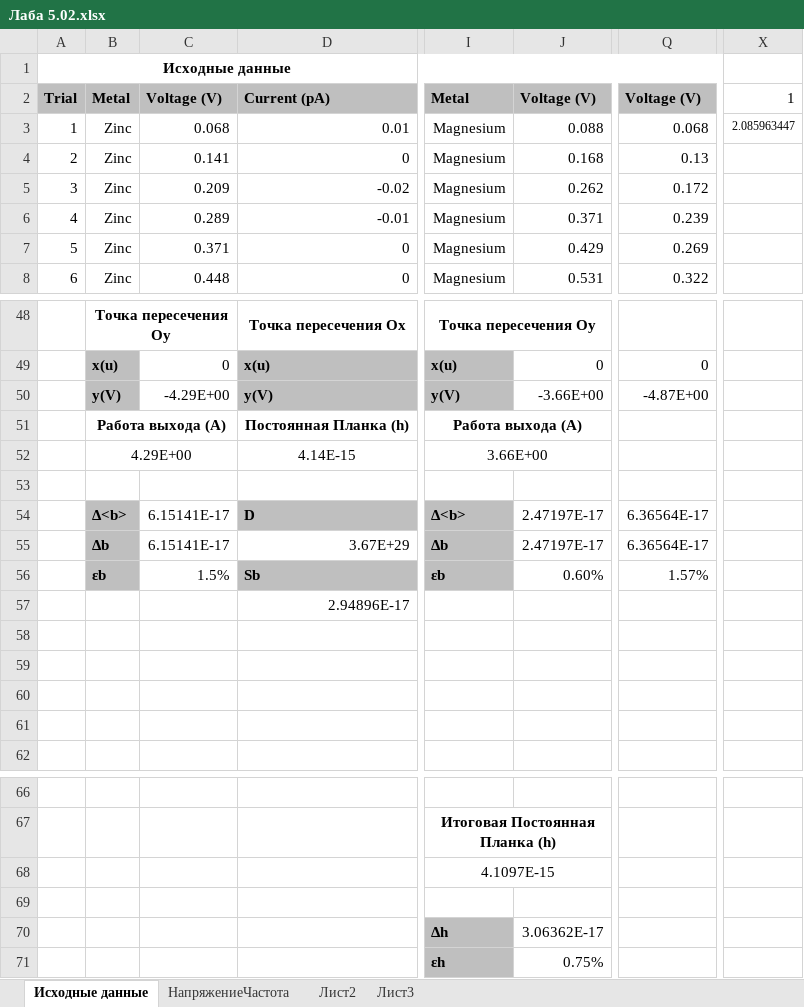
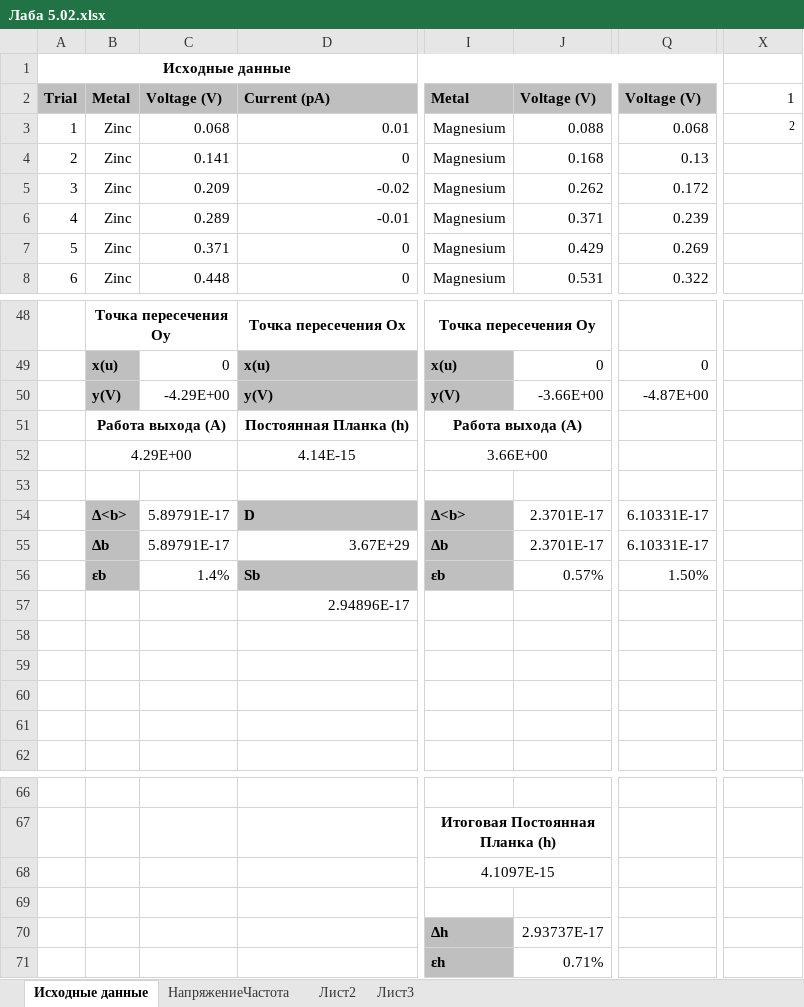
Before and after one commit to EgorMIt/ITMO, an Excel workbook: Phisics/Lab5.02/Лаба 5.02.xlsx, sheet Исходные данные, drawn as a sheet; only a part is shown, gaps mark what is left out; values as stored, in another font and other column widths than the file's, no borders; the diff names each change by its address in the sheet, - before the commit and + after, or states it on an @@ line.

```diff
--- a/Phisics/Lab5.02/Лаба 5.02.xlsx (sheet Исходные данные)
+++ b/Phisics/Lab5.02/Лаба 5.02.xlsx (sheet Исходные данные)
-X3: 2.085963447
+X3: 2
-C54:C55: 6.15141E-17
+C54:C55: 5.89791E-17
-J54:J55: 2.47197E-17
+J54:J55: 2.3701E-17
-Q54:Q55: 6.36564E-17
+Q54:Q55: 6.10331E-17
-C56: 1.5%
+C56: 1.4%
-J56: 0.60%
+J56: 0.57%
-Q56: 1.57%
+Q56: 1.50%
-J70: 3.06362E-17
+J70: 2.93737E-17
-J71: 0.75%
+J71: 0.71%
```
Also changed, not shown: charts or pictures, 15 other files.
